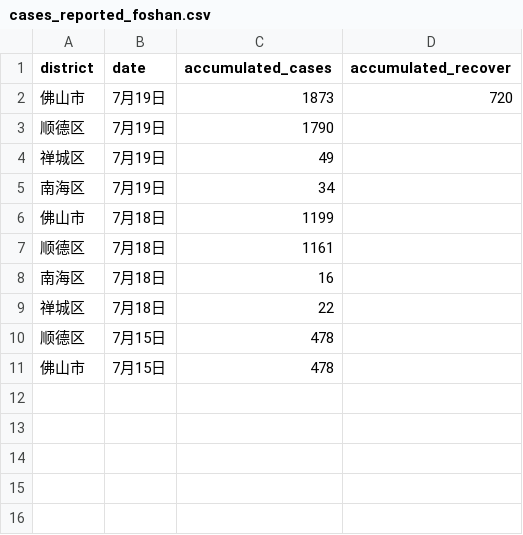
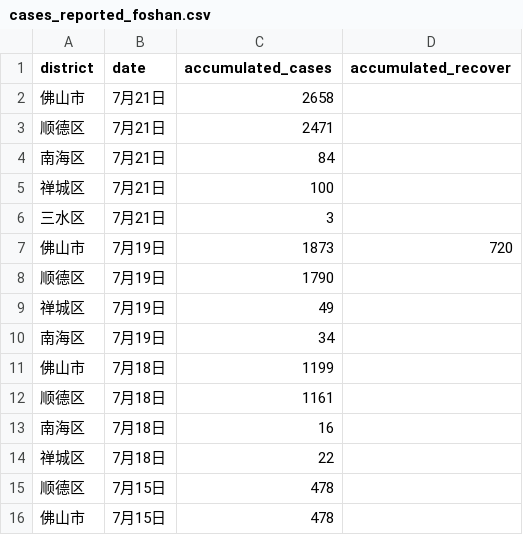
Before and after one commit to sepmein/vector_borne_disease_modelling, a CSV file: data/cases_reported_foshan.csv, drawn as a sheet; the diff names each change by its address in the sheet, - before the commit and + after, or states it on an @@ line.

Commit message:
Add new cases reported data for Foshan districts, including daily accumulated cases for July 21.

```diff
--- a/data/cases_reported_foshan.csv
+++ b/data/cases_reported_foshan.csv
+row 2: 佛山市 | 7月21日 | 2658
+row 3: 顺德区 | 7月21日 | 2471
+row 4: 南海区 | 7月21日 | 84
+row 5: 禅城区 | 7月21日 | 100
+row 6: 三水区 | 7月21日 | 3
```
